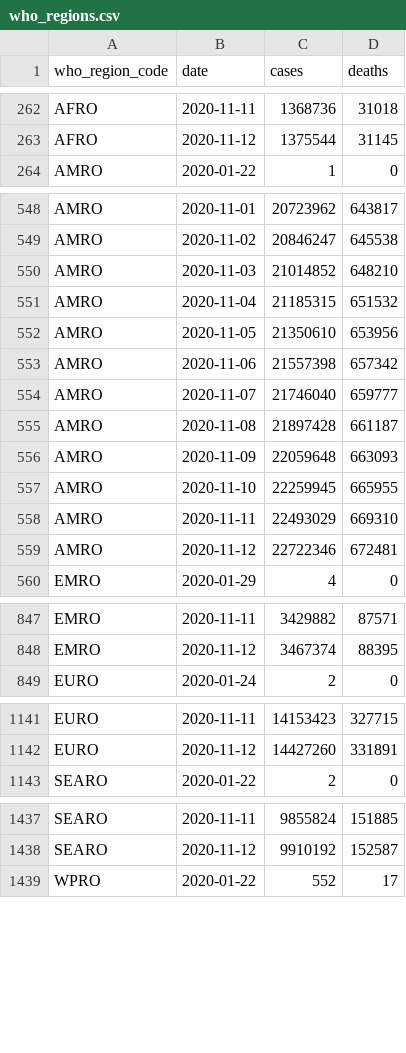
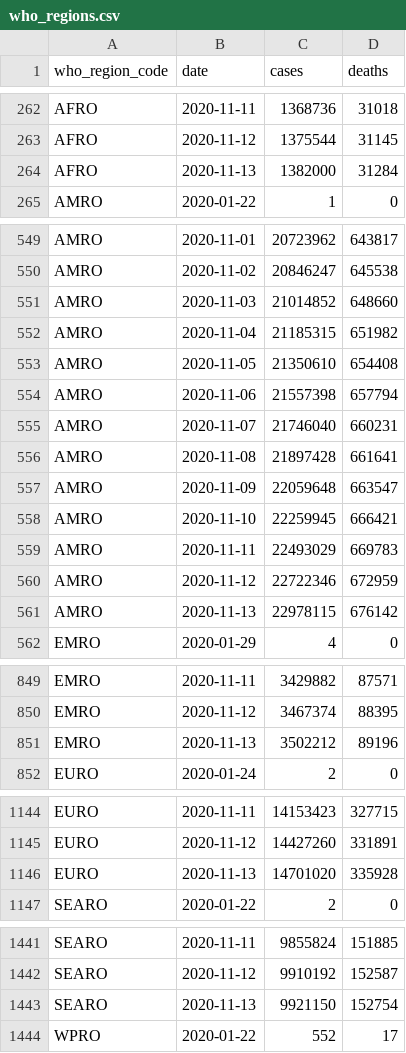
Before and after one commit to covid-open-data/xform-casecount-jhu, a CSV file: output/who_regions.csv, drawn as a sheet; only a part is shown, gaps mark what is left out; the diff covers the shown part only.

```diff
--- a/output/who_regions.csv
+++ b/output/who_regions.csv
@@ -263,2 +263,3 @@ AFRO,2020-11-11,1368736,31018
 AFRO,2020-11-12,1375544,31145
+AFRO,2020-11-13,1382000,31284
 AMRO,2020-01-22,1,0
@@ -549,12 +550,13 @@ AMRO,2020-11-01,20723962,643817
 AMRO,2020-11-02,20846247,645538
-AMRO,2020-11-03,21014852,648210
-AMRO,2020-11-04,21185315,651532
-AMRO,2020-11-05,21350610,653956
-AMRO,2020-11-06,21557398,657342
-AMRO,2020-11-07,21746040,659777
-AMRO,2020-11-08,21897428,661187
-AMRO,2020-11-09,22059648,663093
-AMRO,2020-11-10,22259945,665955
-AMRO,2020-11-11,22493029,669310
-AMRO,2020-11-12,22722346,672481
+AMRO,2020-11-03,21014852,648660
+AMRO,2020-11-04,21185315,651982
+AMRO,2020-11-05,21350610,654408
+AMRO,2020-11-06,21557398,657794
+AMRO,2020-11-07,21746040,660231
+AMRO,2020-11-08,21897428,661641
+AMRO,2020-11-09,22059648,663547
+AMRO,2020-11-10,22259945,666421
+AMRO,2020-11-11,22493029,669783
+AMRO,2020-11-12,22722346,672959
+AMRO,2020-11-13,22978115,676142
 EMRO,2020-01-29,4,0
@@ -848,2 +850,3 @@ EMRO,2020-11-11,3429882,87571
 EMRO,2020-11-12,3467374,88395
+EMRO,2020-11-13,3502212,89196
 EURO,2020-01-24,2,0
@@ -1142,2 +1145,3 @@ EURO,2020-11-11,14153423,327715
 EURO,2020-11-12,14427260,331891
+EURO,2020-11-13,14701020,335928
 SEARO,2020-01-22,2,0
@@ -1438,2 +1442,3 @@ SEARO,2020-11-11,9855824,151885
 SEARO,2020-11-12,9910192,152587
+SEARO,2020-11-13,9921150,152754
 WPRO,2020-01-22,552,17
```
Also changed, not shown: 1 added row elsewhere in this file, output/continents.csv, output/global.csv, 1 other file.
